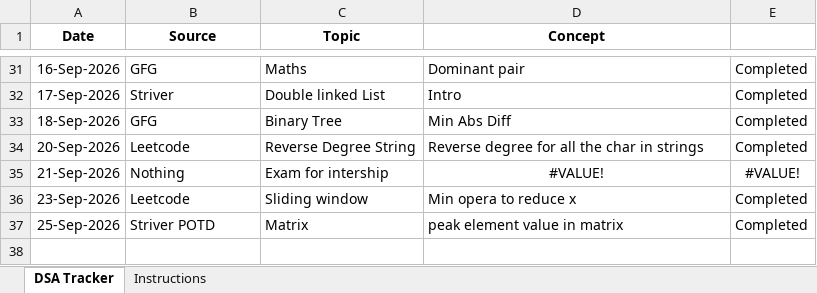
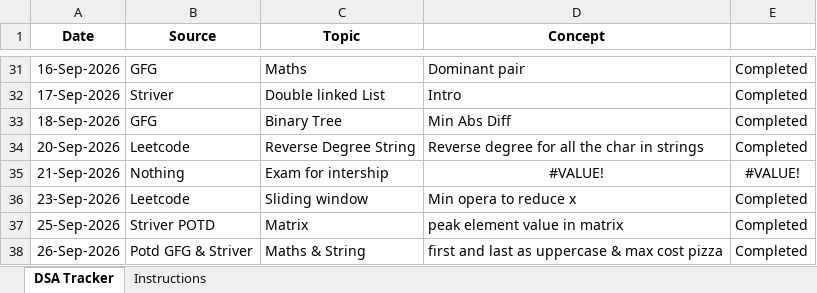
Before and after one commit to jayanthid557/Leet-codes-DSA-Journey, an Excel workbook: DSA_Tracker.xlsx, sheet DSA Tracker, drawn as a sheet; only a part is shown, gaps mark what is left out; values as stored, in another font and other column widths than the file's, no borders; the diff names each change by its address in the sheet, - before the commit and + after, or states it on an @@ line.

```diff
--- a/DSA_Tracker.xlsx (sheet DSA Tracker)
+++ b/DSA_Tracker.xlsx (sheet DSA Tracker)
+row 38: 26-Sep-2026 | Potd GFG & Striver | Maths & String | first and last as uppercase & max cost pizza | Completed
```
Also changed, not shown: 4 other files.
